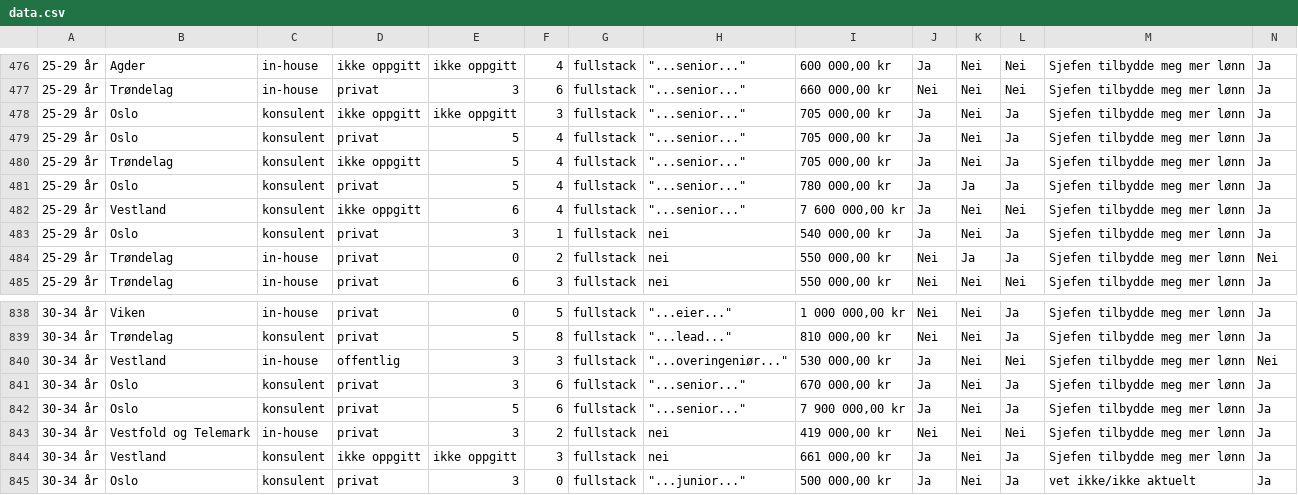
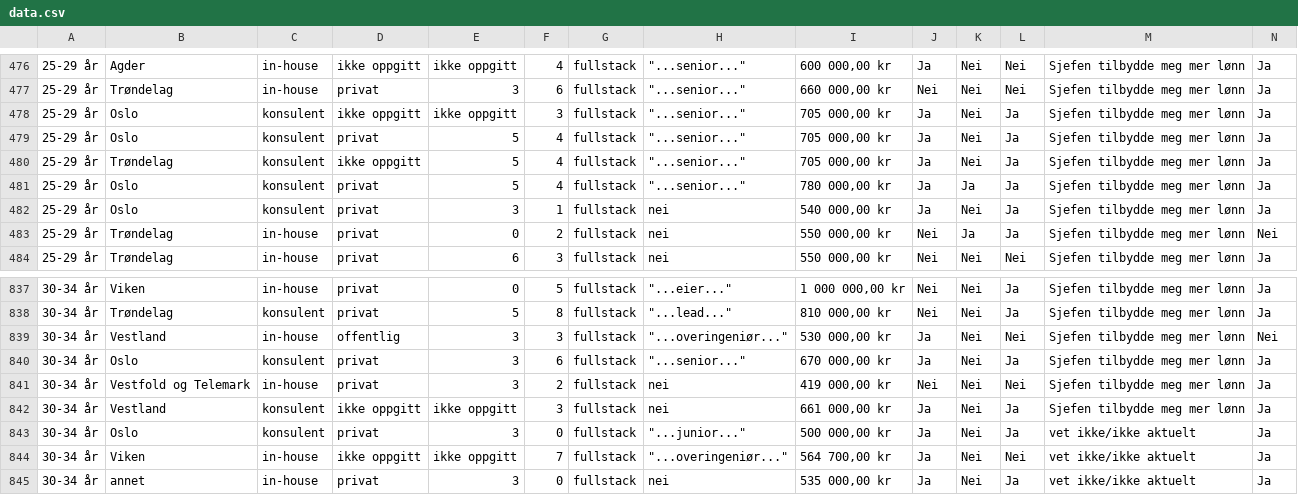
Before and after one commit to eddiman/bingo-app, a CSV file: server/data/raw/data.csv, drawn as a sheet; only a part is shown, gaps mark what is left out; the shorter side is filled out with more unchanged rows; rows hold the shown columns only; the diff names each change by its address in the sheet, - before the commit and + after, or states it on an @@ line.

```diff
--- a/server/data/raw/data.csv
+++ b/server/data/raw/data.csv
-row 482: 25-29 år | Vestland | konsulent | ikke oppgitt | 6 | 4 | fullstack | "...senior..." | 7 600 000,00 kr | Ja | Nei | Nei | Sjefen tilbydde meg mer lønn | Ja
-row 842: 30-34 år | Oslo | konsulent | privat | 5 | 6 | fullstack | "...senior..." | 7 900 000,00 kr | Ja | Nei | Ja | Sjefen tilbydde meg mer lønn | Ja
```
Also changed, not shown: 10 other files.
